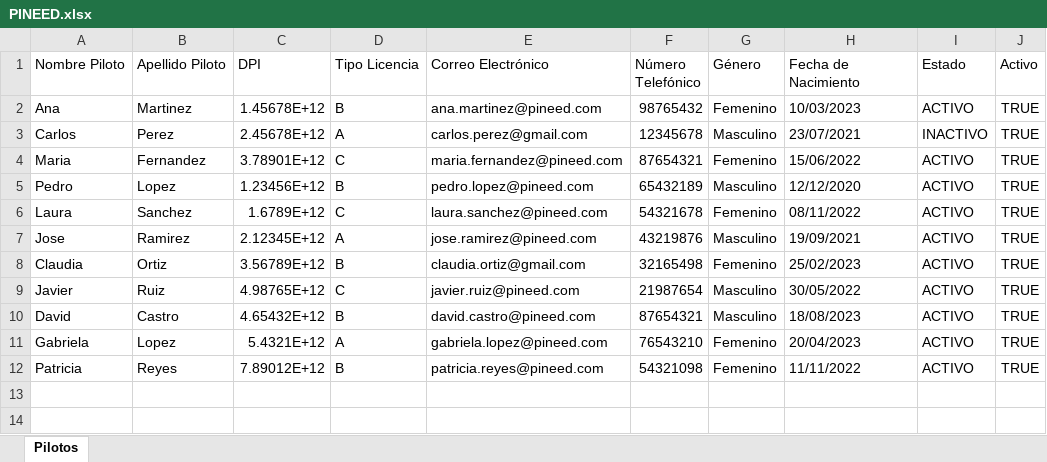
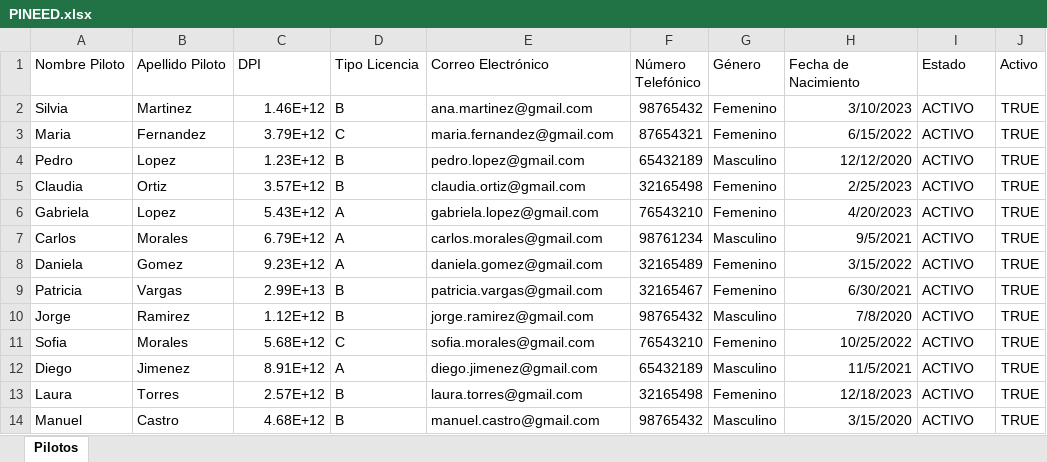
Before and after one commit to pinedahuella/Proyecto-Poo-Dist, an Excel workbook: ProyectoPooDist/excels/PINEED.xlsx, sheet Pilotos, drawn as a sheet; only a part is shown; values as stored, in another font and other column widths than the file's, no borders; removed rows and columns are numbered as before the commit, all else as after; the diff covers the shown part only; the diff names each change by its address in the sheet, - before the commit and + after, or states it on an @@ line.

```diff
--- a/ProyectoPooDist/excels/PINEED.xlsx (sheet Pilotos)
+++ b/ProyectoPooDist/excels/PINEED.xlsx (sheet Pilotos)
-A2 (Nombre Piloto): Ana
+A2 (Nombre Piloto): Silvia
-C2 (DPI): 1.45678E+12
+C2 (DPI): 1.46E+12
-E2 (Correo Electrónico): ana.martinez@pineed.com
+E2 (Correo Electrónico): ana.martinez@gmail.com
-H2 (Fecha de Nacimiento): 10/03/2023
+H2 (Fecha de Nacimiento): 3/10/2023
-row 3: Carlos | Perez | 2.45678E+12 | A | carlos.perez@gmail.com | 12345678 | Masculino | 23/07/2021 | INACTIVO | TRUE
-C3 (DPI): 3.78901E+12
+C3 (DPI): 3.79E+12
-E3 (Correo Electrónico): maria.fernandez@pineed.com
+E3 (Correo Electrónico): maria.fernandez@gmail.com
-H3 (Fecha de Nacimiento): 15/06/2022
+H3 (Fecha de Nacimiento): 6/15/2022
-C4 (DPI): 1.23456E+12
+C4 (DPI): 1.23E+12
-E4 (Correo Electrónico): pedro.lopez@pineed.com
+E4 (Correo Electrónico): pedro.lopez@gmail.com
-H4 alignment: left
+H4 alignment: right
-row 6: Laura | Sanchez | 1.6789E+12 | C | laura.sanchez@pineed.com | 54321678 | Femenino | 08/11/2022 | ACTIVO | TRUE
-row 7: Jose | Ramirez | 2.12345E+12 | A | jose.ramirez@pineed.com | 43219876 | Masculino | 19/09/2021 | ACTIVO | TRUE
-C5 (DPI): 3.56789E+12
+C5 (DPI): 3.57E+12
-H5 (Fecha de Nacimiento): 25/02/2023
+H5 (Fecha de Nacimiento): 2/25/2023
-row 9: Javier | Ruiz | 4.98765E+12 | C | javier.ruiz@pineed.com | 21987654 | Masculino | 30/05/2022 | ACTIVO | TRUE
-row 10: David | Castro | 4.65432E+12 | B | david.castro@pineed.com | 87654321 | Masculino | 18/08/2023 | ACTIVO | TRUE
-C6 (DPI): 5.4321E+12
+C6 (DPI): 5.43E+12
-E6 (Correo Electrónico): gabriela.lopez@pineed.com
+E6 (Correo Electrónico): gabriela.lopez@gmail.com
-H6 (Fecha de Nacimiento): 20/04/2023
+H6 (Fecha de Nacimiento): 4/20/2023
+row 7: Carlos | Morales | 6.79E+12 | A | carlos.morales@gmail.com | 98761234 | Masculino | 9/5/2021 | ACTIVO | TRUE
+row 8: Daniela | Gomez | 9.23E+12 | A | daniela.gomez@gmail.com | 32165489 | Femenino | 3/15/2022 | ACTIVO | TRUE
-B9 (Apellido Piloto): Reyes
+B9 (Apellido Piloto): Vargas
-C9 (DPI): 7.89012E+12
+C9 (DPI): 2.99E+13
-E9 (Correo Electrónico): patricia.reyes@pineed.com
+E9 (Correo Electrónico): patricia.vargas@gmail.com
-F9 (Número Telefónico): 54321098
+F9 (Número Telefónico): 32165467
-H9 (Fecha de Nacimiento): 11/11/2022
+H9 (Fecha de Nacimiento): 6/30/2021
+row 10: Jorge | Ramirez | 1.12E+12 | B | jorge.ramirez@gmail.com | 98765432 | Masculino | 7/8/2020 | ACTIVO | TRUE
+row 11: Sofia | Morales | 5.68E+12 | C | sofia.morales@gmail.com | 76543210 | Femenino | 10/25/2022 | ACTIVO | TRUE
+row 12: Diego | Jimenez | 8.91E+12 | A | diego.jimenez@gmail.com | 65432189 | Masculino | 11/5/2021 | ACTIVO | TRUE
+row 13: Laura | Torres | 2.57E+12 | B | laura.torres@gmail.com | 32165498 | Femenino | 12/18/2023 | ACTIVO | TRUE
+row 14: Manuel | Castro | 4.68E+12 | B | manuel.castro@gmail.com | 98765432 | Masculino | 3/15/2020 | ACTIVO | TRUE
```
Also changed, not shown: 37 added rows elsewhere in this sheet, ProyectoPooDist/excels/CAMIONES.xlsx, ProyectoPooDist/excels/LOGGIN.xlsx, 12 other files.
